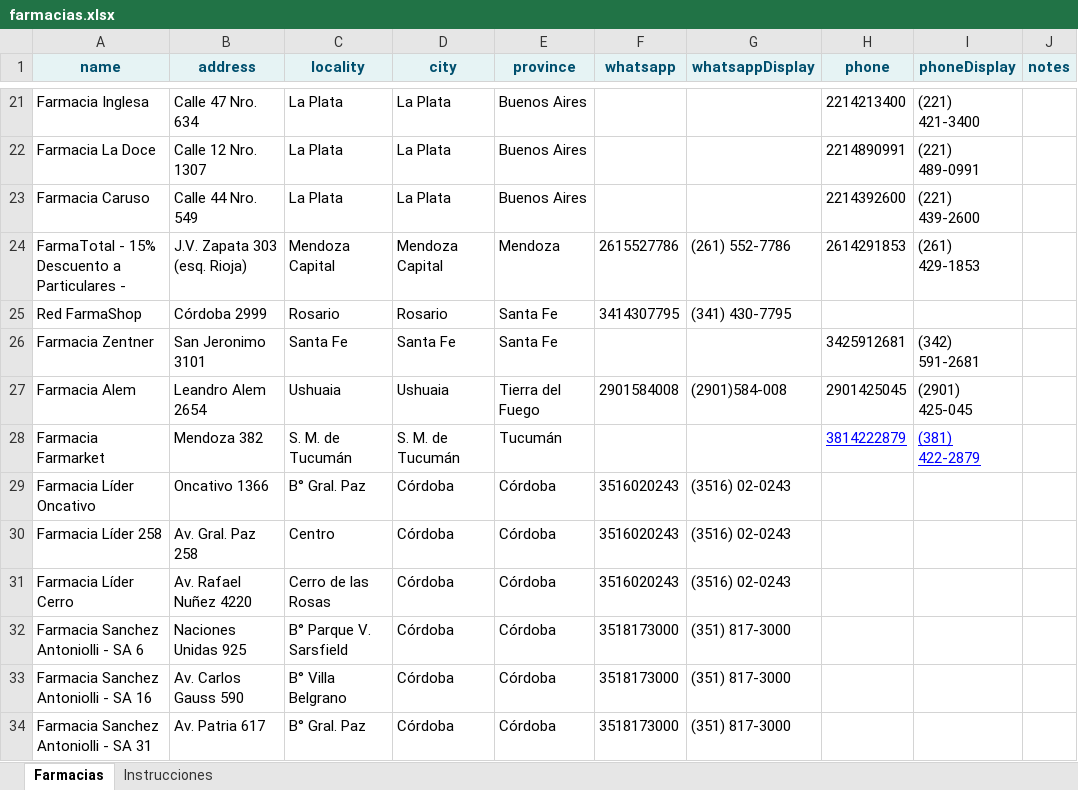
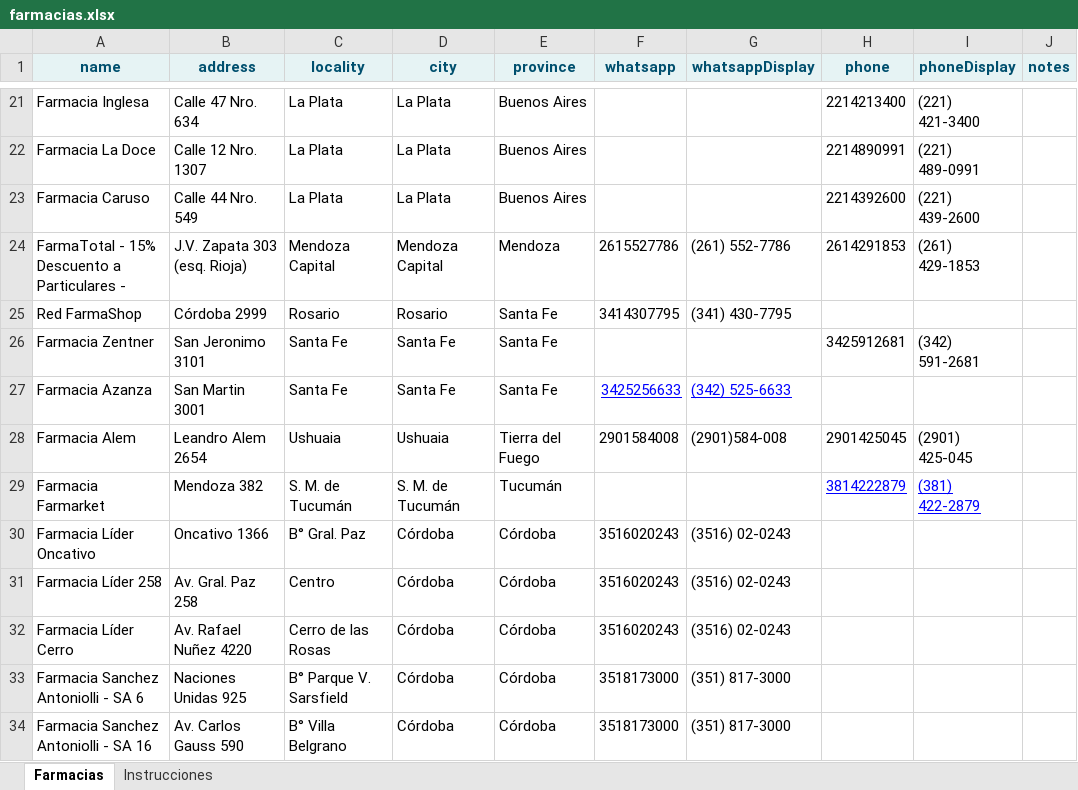
Before and after one commit to germanalef/buscador-farmacias, an Excel workbook: farmacias.xlsx, sheet Farmacias, drawn as a sheet; only a part is shown, gaps mark what is left out; the shorter side is filled out with more unchanged rows; values as stored, in another font and other column widths than the file's, no borders; table styles not drawn; the diff names each change by its address in the sheet, - before the commit and + after, or states it on an @@ line.

Commit message:
Add files via upload

```diff
--- a/farmacias.xlsx (sheet Farmacias)
+++ b/farmacias.xlsx (sheet Farmacias)
+row 27: Farmacia Azanza | San Martin 3001 | Santa Fe | Santa Fe | Santa Fe | 3425256633 | (342) 525-6633
```
